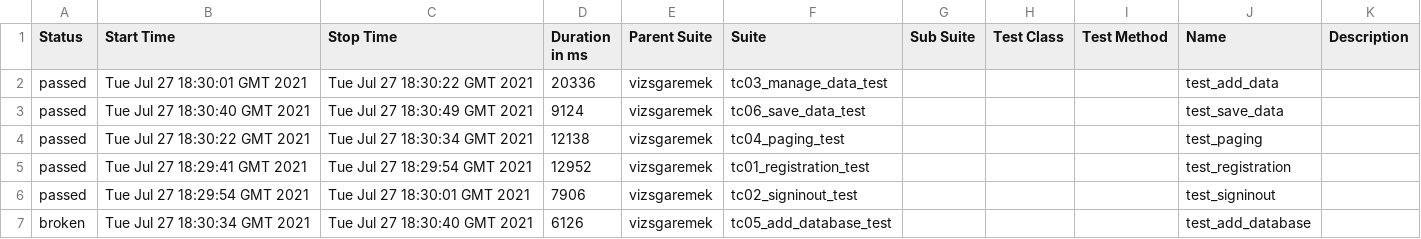
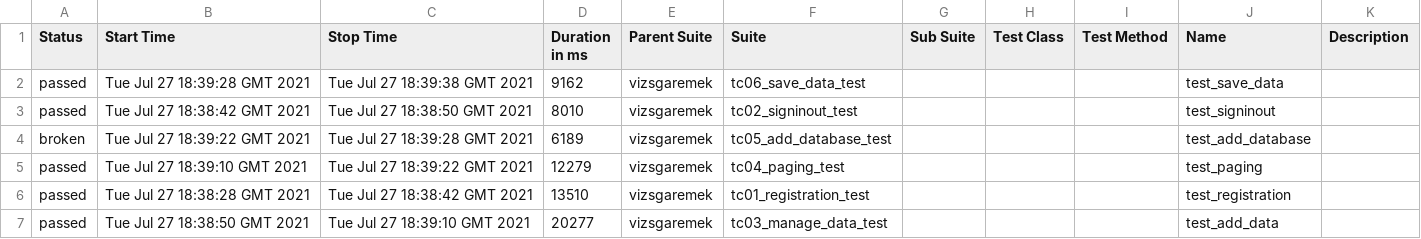
Before and after one commit to Sdavid85/conduit, a CSV file: 3/data/suites.csv, drawn as a sheet.

```diff
--- a/3/data/suites.csv
+++ b/3/data/suites.csv
@@ -1,7 +1,7 @@
 "Status","Start Time","Stop Time","Duration in ms","Parent Suite","Suite","Sub Suite","Test Class","Test Method","Name","Description"
-"passed","Tue Jul 27 18:30:01 GMT 2021","Tue Jul 27 18:30:22 GMT 2021","20336","vizsgaremek","tc03_manage_data_test","","","","test_add_data",""
-"passed","Tue Jul 27 18:30:40 GMT 2021","Tue Jul 27 18:30:49 GMT 2021","9124","vizsgaremek","tc06_save_data_test","","","","test_save_data",""
-"passed","Tue Jul 27 18:30:22 GMT 2021","Tue Jul 27 18:30:34 GMT 2021","12138","vizsgaremek","tc04_paging_test","","","","test_paging",""
-"passed","Tue Jul 27 18:29:41 GMT 2021","Tue Jul 27 18:29:54 GMT 2021","12952","vizsgaremek","tc01_registration_test","","","","test_registration",""
-"passed","Tue Jul 27 18:29:54 GMT 2021","Tue Jul 27 18:30:01 GMT 2021","7906","vizsgaremek","tc02_signinout_test","","","","test_signinout",""
-"broken","Tue Jul 27 18:30:34 GMT 2021","Tue Jul 27 18:30:40 GMT 2021","6126","vizsgaremek","tc05_add_database_test","","","","test_add_database",""
+"passed","Tue Jul 27 18:39:28 GMT 2021","Tue Jul 27 18:39:38 GMT 2021","9162","vizsgaremek","tc06_save_data_test","","","","test_save_data",""
+"passed","Tue Jul 27 18:38:42 GMT 2021","Tue Jul 27 18:38:50 GMT 2021","8010","vizsgaremek","tc02_signinout_test","","","","test_signinout",""
+"broken","Tue Jul 27 18:39:22 GMT 2021","Tue Jul 27 18:39:28 GMT 2021","6189","vizsgaremek","tc05_add_database_test","","","","test_add_database",""
+"passed","Tue Jul 27 18:39:10 GMT 2021","Tue Jul 27 18:39:22 GMT 2021","12279","vizsgaremek","tc04_paging_test","","","","test_paging",""
+"passed","Tue Jul 27 18:38:28 GMT 2021","Tue Jul 27 18:38:42 GMT 2021","13510","vizsgaremek","tc01_registration_test","","","","test_registration",""
+"passed","Tue Jul 27 18:38:50 GMT 2021","Tue Jul 27 18:39:10 GMT 2021","20277","vizsgaremek","tc03_manage_data_test","","","","test_add_data",""
```
Also changed, not shown: 48 other files.
